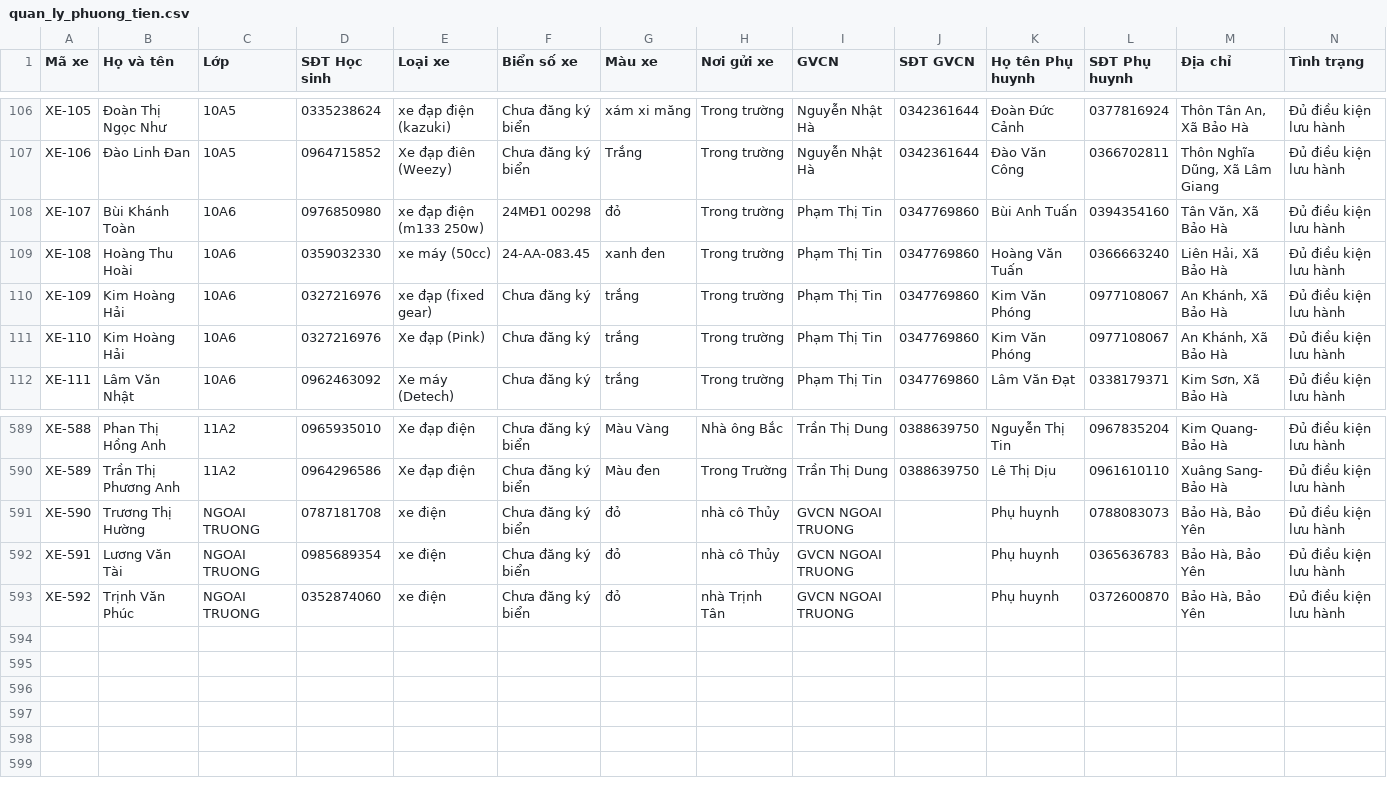
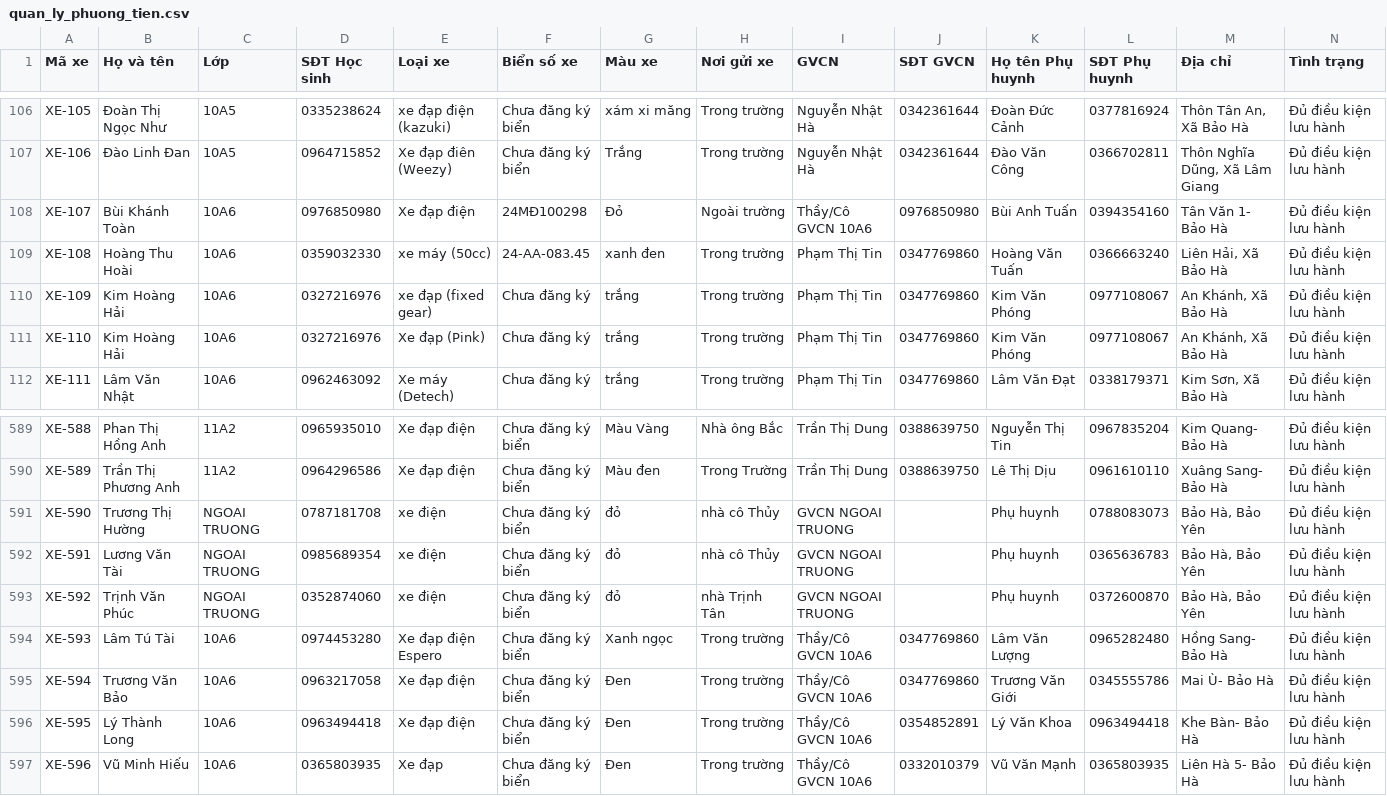
Before and after one commit to buivantien20/ban-tru-thpt2-baoyen, a CSV file: quan_ly_phuong_tien.csv, drawn as a sheet; only a part is shown, gaps mark what is left out; rows hold the shown columns only; the diff names each change by its address in the sheet, - before the commit and + after, or states it on an @@ line.

```diff
--- a/quan_ly_phuong_tien.csv
+++ b/quan_ly_phuong_tien.csv
-E108 (Loại xe): xe đạp điện (m133 250w)
+E108 (Loại xe): Xe đạp điện
-F108 (Biển số xe): 24MĐ1 00298
+F108 (Biển số xe): 24MĐ100298
-G108 (Màu xe): đỏ
+G108 (Màu xe): Đỏ
-H108 (Nơi gửi xe): Trong trường
+H108 (Nơi gửi xe): Ngoài trường
-I108 (GVCN): Phạm Thị Tin
+I108 (GVCN): Thầy/Cô GVCN 10A6
-J108 (SĐT GVCN): 0347769860
+J108 (SĐT GVCN): 0976850980
-M108 (Địa chỉ): Tân Văn, Xã Bảo Hà
+M108 (Địa chỉ): Tân Văn 1- Bảo Hà
+row 594: XE-593 | Lâm Tú Tài | 10A6 | 0974453280 | Xe đạp điện Espero | Chưa đăng ký biển | Xanh ngọc | Trong trường | Thầy/Cô GVCN 10A6 | 0347769860 | Lâm Văn Lượng | 0965282480 | Hồng Sang- Bảo Hà | Đủ điều kiện lưu hành
+row 595: XE-594 | Trương Văn Bảo | 10A6 | 0963217058 | Xe đạp điện | Chưa đăng ký biển | Đen | Trong trường | Thầy/Cô GVCN 10A6 | 0347769860 | Trương Văn Giới | 0345555786 | Mai Ù- Bảo Hà | Đủ điều kiện lưu hành
+row 596: XE-595 | Lý Thành Long | 10A6 | 0963494418 | Xe đạp điện | Chưa đăng ký biển | Đen | Trong trường | Thầy/Cô GVCN 10A6 | 0354852891 | Lý Văn Khoa | 0963494418 | Khe Bàn- Bảo Hà | Đủ điều kiện lưu hành
+row 597: XE-596 | Vũ Minh Hiếu | 10A6 | 0365803935 | Xe đạp | Chưa đăng ký biển | Đen | Trong trường | Thầy/Cô GVCN 10A6 | 0332010379 | Vũ Văn Mạnh | 0365803935 | Liên Hà 5- Bảo Hà | Đủ điều kiện lưu hành
```
Also changed, not shown: 1 other file.
